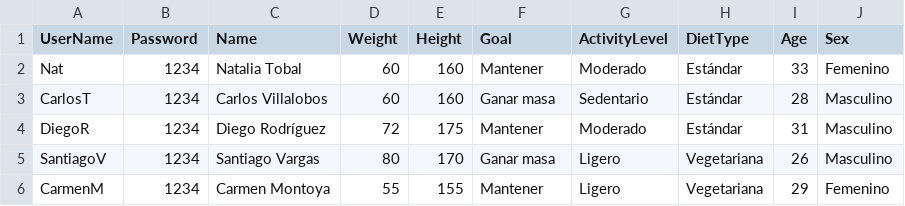
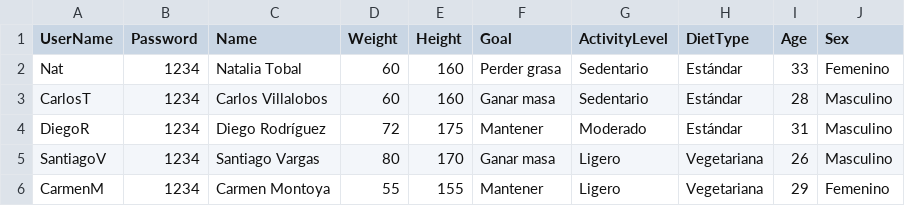
Before and after one commit to Nat-92CR/ProyectoVitta, a CSV file: data/users.csv, drawn as a sheet; only a part is shown.

Commit message:
feat: connect blazor pages with controllers and csv data flow

```diff
--- a/data/users.csv
+++ b/data/users.csv
@@ -1,3 +1,3 @@
 UserName,Password,Name,Weight,Height,Goal,ActivityLevel,DietType,Age,Sex
-Nat,1234,Natalia Tobal,60,160,Mantener,Moderado,Estándar,33,Femenino
+Nat,1234,Natalia Tobal,60,160,Perder grasa,Sedentario,Estándar,33,Femenino
 CarlosT,1234,Carlos Villalobos,60,160,Ganar masa,Sedentario,Estándar,28,Masculino
```
Also changed, not shown: 10 other files.
